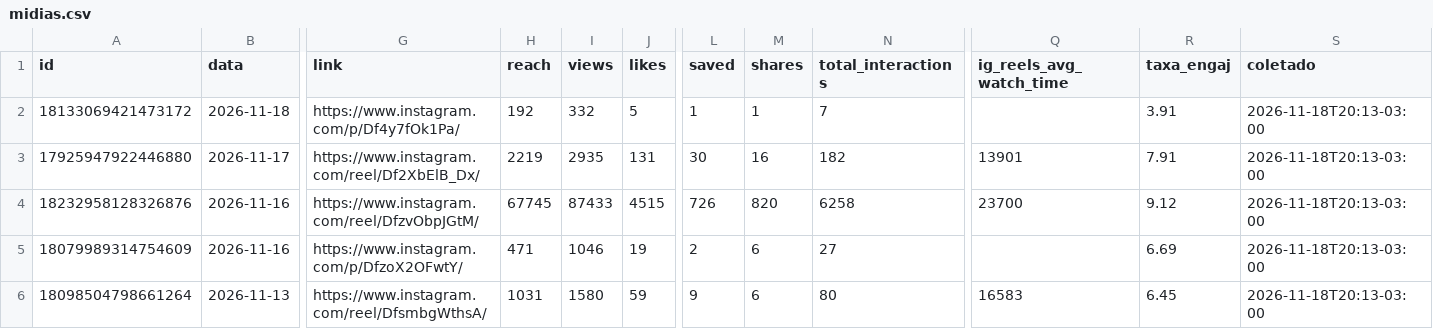
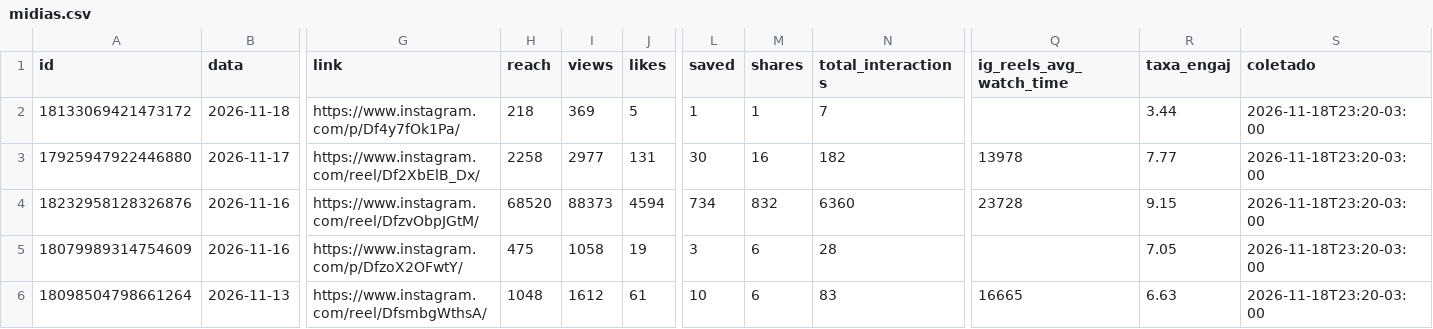
Before and after one commit to denysdmo/maa-publicador, a CSV file: metricas/midias.csv, drawn as a sheet; only a part is shown, gaps mark what is left out; the diff covers the shown part only; the diff names each change by its address in the sheet, - before the commit and + after, or states it on an @@ line.

```diff
--- a/metricas/midias.csv
+++ b/metricas/midias.csv
-H2 (reach): 192
+H2 (reach): 218
-I2 (views): 332
+I2 (views): 369
-R2 (taxa_engaj): 3.91
+R2 (taxa_engaj): 3.44
-S2:S6 (coletado): 2026-11-18T20:13-03:00
+S2:S6 (coletado): 2026-11-18T23:20-03:00
-H3 (reach): 2219
+H3 (reach): 2258
-I3 (views): 2935
+I3 (views): 2977
-Q3 (ig_reels_avg_watch_time): 13901
+Q3 (ig_reels_avg_watch_time): 13978
-R3 (taxa_engaj): 7.91
+R3 (taxa_engaj): 7.77
-H4 (reach): 67745
+H4 (reach): 68520
-I4 (views): 87433
+I4 (views): 88373
-J4 (likes): 4515
+J4 (likes): 4594
-L4 (saved): 726
+L4 (saved): 734
-M4 (shares): 820
+M4 (shares): 832
-N4 (total_interactions): 6258
+N4 (total_interactions): 6360
-Q4 (ig_reels_avg_watch_time): 23700
+Q4 (ig_reels_avg_watch_time): 23728
-R4 (taxa_engaj): 9.12
+R4 (taxa_engaj): 9.15
-H5 (reach): 471
+H5 (reach): 475
-I5 (views): 1046
+I5 (views): 1058
-L5 (saved): 2
+L5 (saved): 3
-N5 (total_interactions): 27
+N5 (total_interactions): 28
-R5 (taxa_engaj): 6.69
+R5 (taxa_engaj): 7.05
-H6 (reach): 1031
+H6 (reach): 1048
-I6 (views): 1580
+I6 (views): 1612
-J6 (likes): 59
+J6 (likes): 61
-L6 (saved): 9
+L6 (saved): 10
-N6 (total_interactions): 80
+N6 (total_interactions): 83
-Q6 (ig_reels_avg_watch_time): 16583
+Q6 (ig_reels_avg_watch_time): 16665
-R6 (taxa_engaj): 6.45
+R6 (taxa_engaj): 6.63
```
Also changed, not shown: 125 edited cells elsewhere in this file, metricas/conta.csv, metricas/stories.csv, 2 other files.
